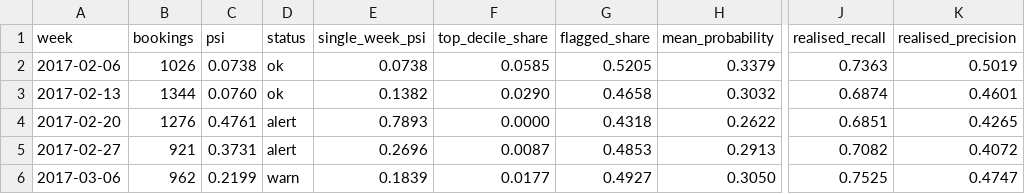
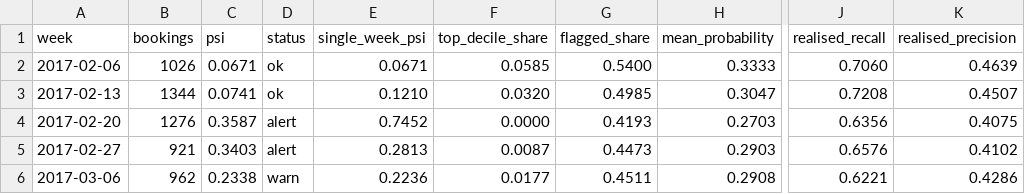
Before and after one commit to dbechrakis/hotel-booking-cancellation-ml, a CSV file: outputs/monitoring/weekly_replay.csv, drawn as a sheet; only a part is shown, gaps mark what is left out; the diff covers the shown part only; the diff names each change by its address in the sheet, - before the commit and + after, or states it on an @@ line.

```diff
--- a/outputs/monitoring/weekly_replay.csv
+++ b/outputs/monitoring/weekly_replay.csv
-C2 (psi): 0.0738
+C2 (psi): 0.0671
-E2 (single_week_psi): 0.0738
+E2 (single_week_psi): 0.0671
-G2 (flagged_share): 0.5205
+G2 (flagged_share): 0.5400
-H2 (mean_probability): 0.3379
+H2 (mean_probability): 0.3333
-J2 (realised_recall): 0.7363
+J2 (realised_recall): 0.7060
-K2 (realised_precision): 0.5019
+K2 (realised_precision): 0.4639
-C3 (psi): 0.0760
+C3 (psi): 0.0741
-E3 (single_week_psi): 0.1382
+E3 (single_week_psi): 0.1210
-F3 (top_decile_share): 0.0290
+F3 (top_decile_share): 0.0320
-G3 (flagged_share): 0.4658
+G3 (flagged_share): 0.4985
-H3 (mean_probability): 0.3032
+H3 (mean_probability): 0.3047
-J3 (realised_recall): 0.6874
+J3 (realised_recall): 0.7208
-K3 (realised_precision): 0.4601
+K3 (realised_precision): 0.4507
-C4 (psi): 0.4761
+C4 (psi): 0.3587
-E4 (single_week_psi): 0.7893
+E4 (single_week_psi): 0.7452
-G4 (flagged_share): 0.4318
+G4 (flagged_share): 0.4193
-H4 (mean_probability): 0.2622
+H4 (mean_probability): 0.2703
-J4 (realised_recall): 0.6851
+J4 (realised_recall): 0.6356
-K4 (realised_precision): 0.4265
+K4 (realised_precision): 0.4075
-C5 (psi): 0.3731
+C5 (psi): 0.3403
-E5 (single_week_psi): 0.2696
+E5 (single_week_psi): 0.2813
-G5 (flagged_share): 0.4853
+G5 (flagged_share): 0.4473
-H5 (mean_probability): 0.2913
+H5 (mean_probability): 0.2903
-J5 (realised_recall): 0.7082
+J5 (realised_recall): 0.6576
-K5 (realised_precision): 0.4072
+K5 (realised_precision): 0.4102
-C6 (psi): 0.2199
+C6 (psi): 0.2338
-E6 (single_week_psi): 0.1839
+E6 (single_week_psi): 0.2236
-G6 (flagged_share): 0.4927
+G6 (flagged_share): 0.4511
-H6 (mean_probability): 0.3050
+H6 (mean_probability): 0.2908
-J6 (realised_recall): 0.7525
+J6 (realised_recall): 0.6221
-K6 (realised_precision): 0.4747
+K6 (realised_precision): 0.4286
```
Also changed, not shown: 137 edited cells elsewhere in this file, outputs/calibration_reliability.csv, 26 other files.
